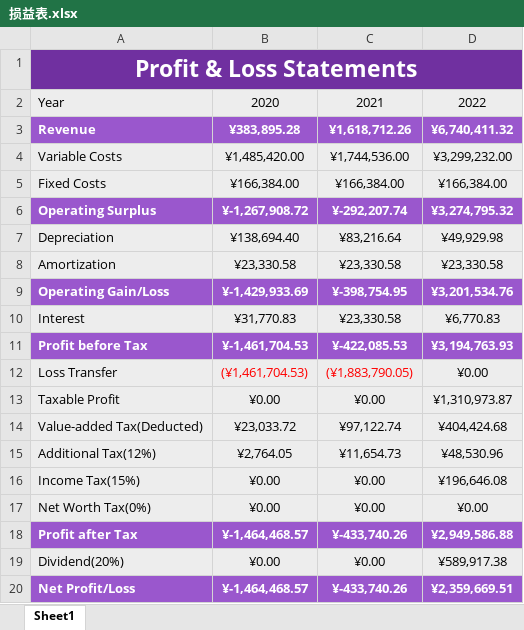
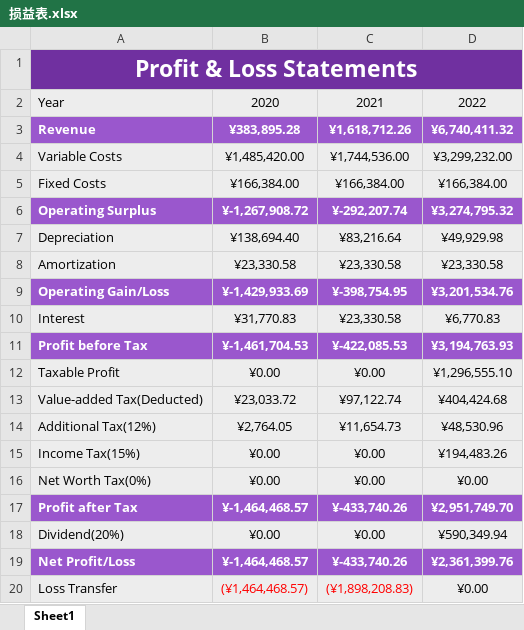
Before and after one commit to yzc1114/SoftwareManagementDocument, an Excel workbook: final/损益表.xlsx, sheet Sheet1, drawn as a sheet; values as stored, in another font and other column widths than the file's, no borders; removed rows and columns are numbered as before the commit, all else as after; the diff names each change by its address in the sheet, - before the commit and + after, or states it on an @@ line.

```diff
--- a/final/损益表.xlsx (sheet Sheet1)
+++ b/final/损益表.xlsx (sheet Sheet1)
-row 12: Loss Transfer | (¥1,461,704.53) | (¥1,883,790.05) | ¥0.00
-D12: ¥1,310,973.87
+D12: ¥1,296,555.10
-D15: ¥196,646.08
+D15: ¥194,483.26
-D17: ¥2,949,586.88
+D17: ¥2,951,749.70
-D18: ¥589,917.38
+D18: ¥590,349.94
-D19: ¥2,359,669.51
+D19: ¥2,361,399.76
+row 20: Loss Transfer | (¥1,464,468.57) | (¥1,898,208.83) | ¥0.00
```
Also changed, not shown: formulas that keep their value, 6 other files.
